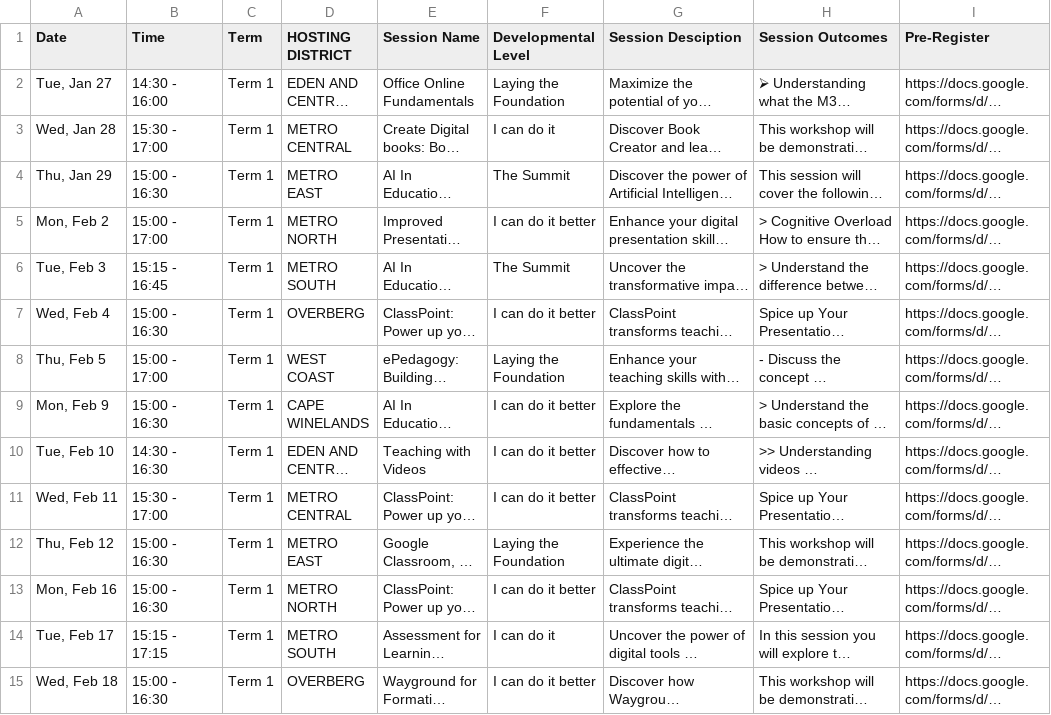
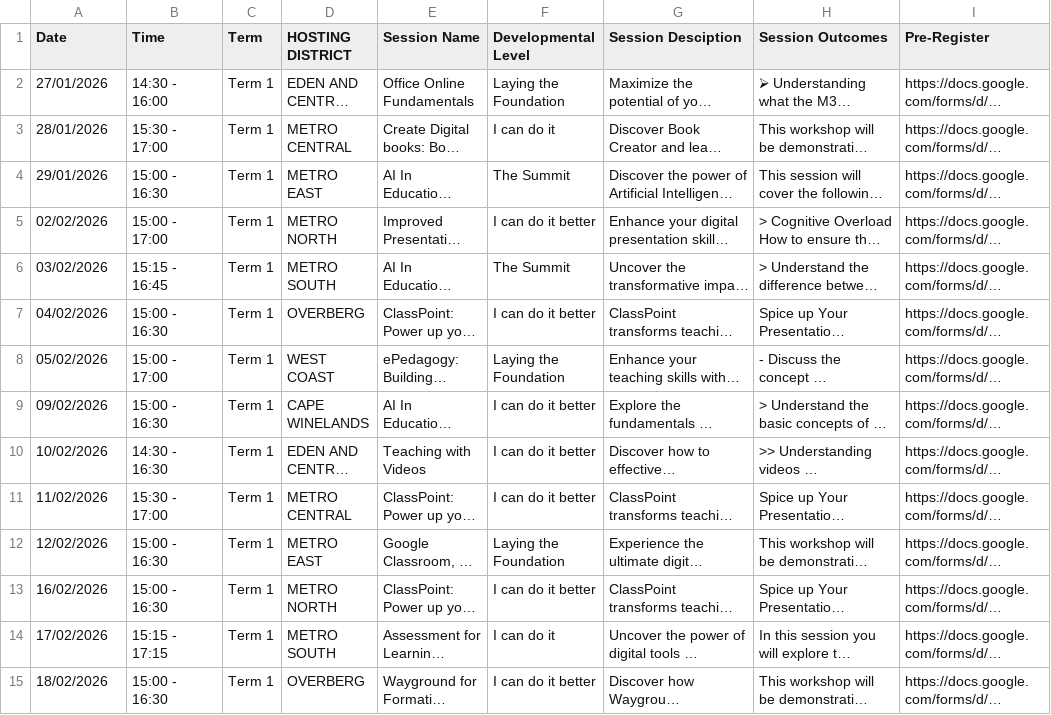
Before and after one commit to jacovanniekerk-ux/wcedsessions, a CSV file: Upcoming Sessions - Scheduled Sessions.csv, drawn as a sheet; only a part is shown; long unchanged cells end in …; the diff covers the shown part only; the diff names each change by its address in the sheet, - before the commit and + after, or states it on an @@ line.

Commit message:
Add files via upload

```diff
--- a/Upcoming Sessions - Scheduled Sessions.csv
+++ b/Upcoming Sessions - Scheduled Sessions.csv
-A2 (Date): Tue, Jan 27
+A2 (Date): 27/01/2026
-A3 (Date): Wed, Jan 28
+A3 (Date): 28/01/2026
-A4 (Date): Thu, Jan 29
+A4 (Date): 29/01/2026
-A5 (Date): Mon, Feb 2
+A5 (Date): 02/02/2026
-A6 (Date): Tue, Feb 3
+A6 (Date): 03/02/2026
-A7 (Date): Wed, Feb 4
+A7 (Date): 04/02/2026
-A8 (Date): Thu, Feb 5
+A8 (Date): 05/02/2026
-A9 (Date): Mon, Feb 9
+A9 (Date): 09/02/2026
-A10 (Date): Tue, Feb 10
+A10 (Date): 10/02/2026
-A11 (Date): Wed, Feb 11
+A11 (Date): 11/02/2026
-A12 (Date): Thu, Feb 12
+A12 (Date): 12/02/2026
-A13 (Date): Mon, Feb 16
+A13 (Date): 16/02/2026
-A14 (Date): Tue, Feb 17
+A14 (Date): 17/02/2026
-A15 (Date): Wed, Feb 18
+A15 (Date): 18/02/2026
```
Also changed, not shown: 106 edited cells elsewhere in this file.
